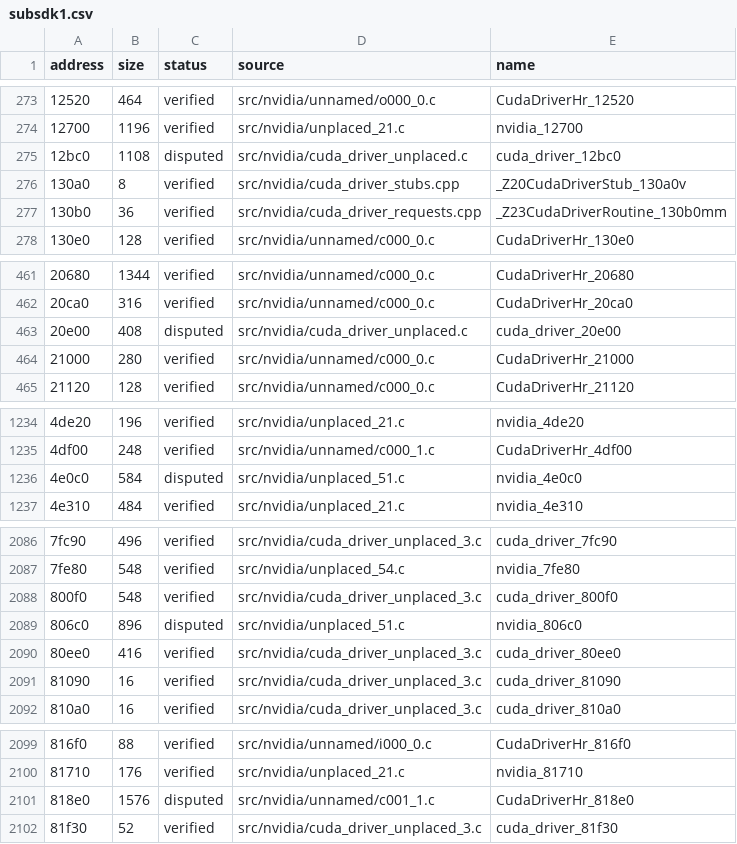
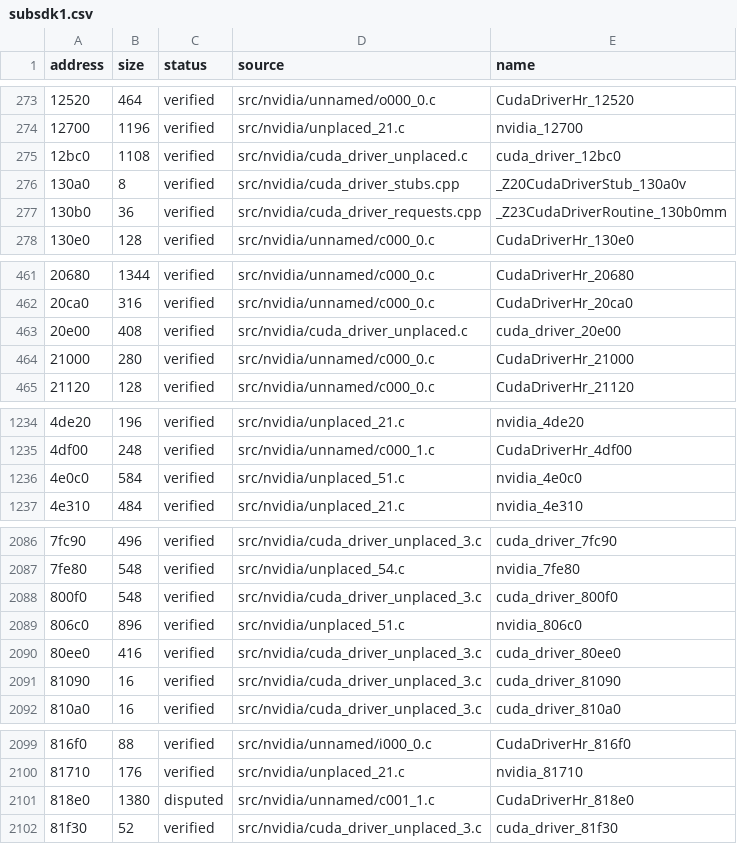
Before and after one commit to vexcited/fefw, a CSV file: data/ledger/subsdk1.csv, drawn as a sheet; only a part is shown, gaps mark what is left out; the diff covers the shown part only; the diff names each change by its address in the sheet, - before the commit and + after, or states it on an @@ line.

Commit message:
fix: verified cuda driver bodies for 34 disputed functions (79.9013%)

```diff
--- a/data/ledger/subsdk1.csv
+++ b/data/ledger/subsdk1.csv
-C275 (status): disputed
+C275 (status): verified
-C463 (status): disputed
+C463 (status): verified
-C1236 (status): disputed
+C1236 (status): verified
-C2089 (status): disputed
+C2089 (status): verified
-B2101 (size): 1576
+B2101 (size): 1380
```
Also changed, not shown: 33 edited cells elsewhere in this file, 9 other files.
